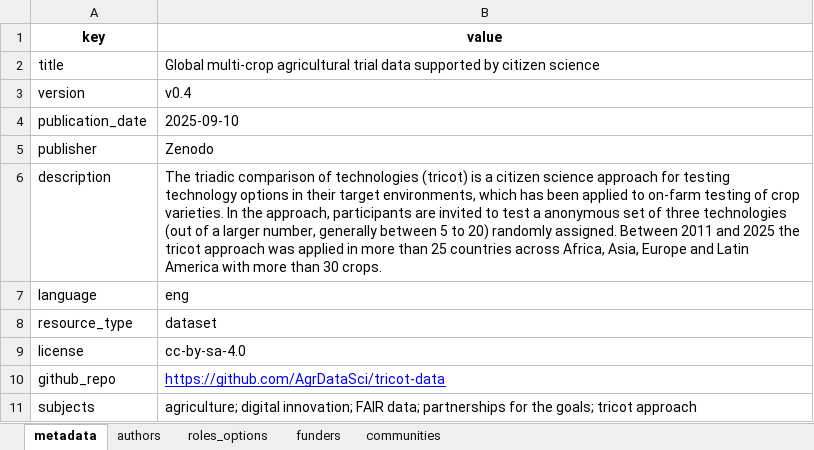
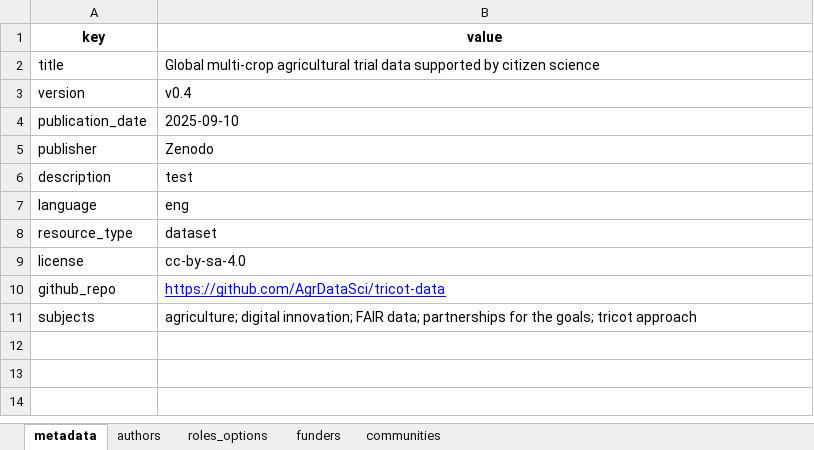
Before and after one commit to kauedesousa/test-data-tricot, an Excel workbook: metadata/project-metadata.xlsx, sheet metadata, drawn as a sheet; values as stored, in another font and other column widths than the file's, no borders; the diff names each change by its address in the sheet, - before the commit and + after, or states it on an @@ line.

```diff
--- a/metadata/project-metadata.xlsx (sheet metadata)
+++ b/metadata/project-metadata.xlsx (sheet metadata)
-B6 (value): The triadic comparison of technologies (tricot) is a citizen science approach for testing technology options in their target environments, which has been applied to on-farm testing of crop varieties. In the approach, participants are invited to test a anonymous set of three technologies (out of a larger number, generally between 5 to 20) randomly assigned. Between 2011 and 2025 the tricot approach was applied in more than 25 countries across Africa, Asia, Europe and Latin America with more than 30 crops.
+B6 (value): test
```
Also changed, not shown: sheet authors, 1 other file.
